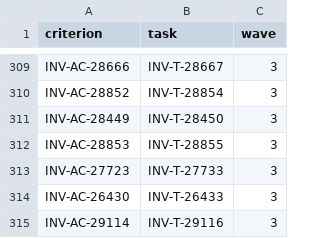
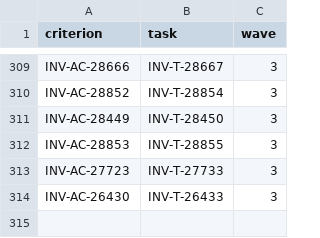
Before and after one commit to dynokore/DynoGST, a TSV file: svc-submission/ac-keys.tsv, drawn as a sheet; only a part is shown, gaps mark what is left out.

```diff
--- a/svc-submission/ac-keys.tsv
+++ b/svc-submission/ac-keys.tsv
@@ -314,2 +314 @@ INV-AC-27723	INV-T-27733	3
 INV-AC-26430	INV-T-26433	3
-INV-AC-29114	INV-T-29116	3
```
Also changed, not shown: 1 other file.
